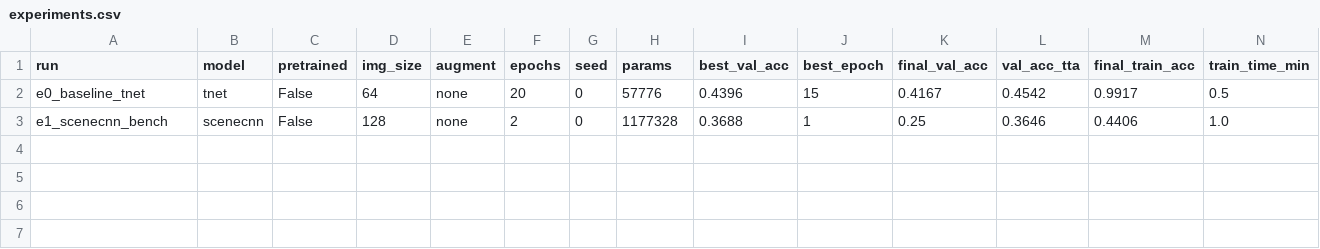
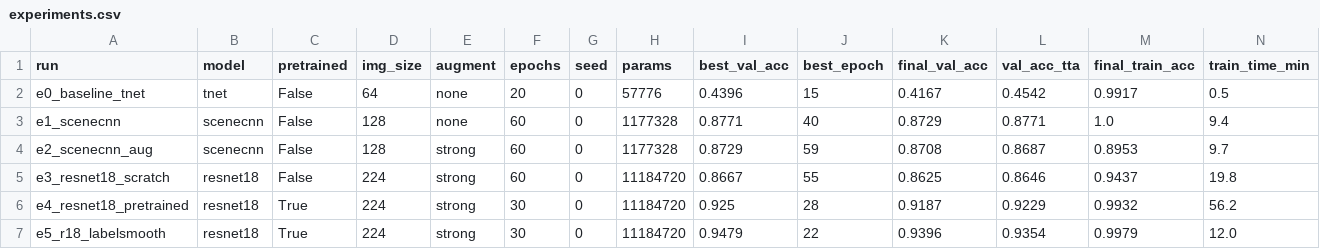
Before and after one commit to areddy75/Computer-Vision-Assignment-1, a CSV file: results/experiments.csv, drawn as a sheet.

```diff
--- a/results/experiments.csv
+++ b/results/experiments.csv
@@ -2,2 +2,6 @@ run,model,pretrained,img_size,augment,epochs,seed,params,best_val_acc,best_epoch
 e0_baseline_tnet,tnet,False,64,none,20,0,57776,0.4396,15,0.4167,0.4542,0.9917,0.5
-e1_scenecnn_bench,scenecnn,False,128,none,2,0,1177328,0.3688,1,0.25,0.3646,0.4406,1.0
+e1_scenecnn,scenecnn,False,128,none,60,0,1177328,0.8771,40,0.8729,0.8771,1.0,9.4
+e2_scenecnn_aug,scenecnn,False,128,strong,60,0,1177328,0.8729,59,0.8708,0.8687,0.8953,9.7
+e3_resnet18_scratch,resnet18,False,224,strong,60,0,11184720,0.8667,55,0.8625,0.8646,0.9437,19.8
+e4_resnet18_pretrained,resnet18,True,224,strong,30,0,11184720,0.925,28,0.9187,0.9229,0.9932,56.2
+e5_r18_labelsmooth,resnet18,True,224,strong,30,0,11184720,0.9479,22,0.9396,0.9354,0.9979,12.0
```
Also changed, not shown: 25 other files.
